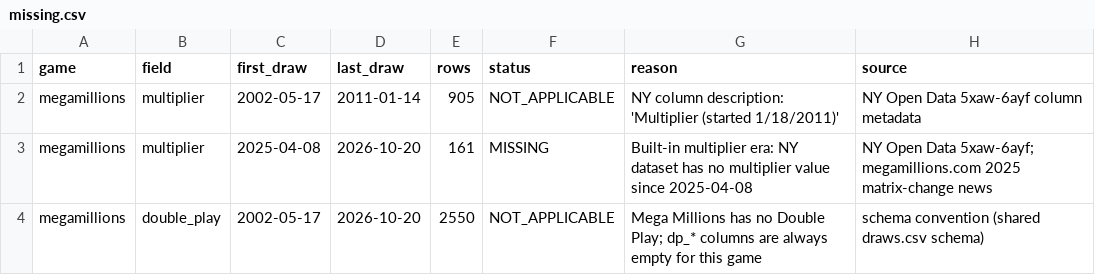
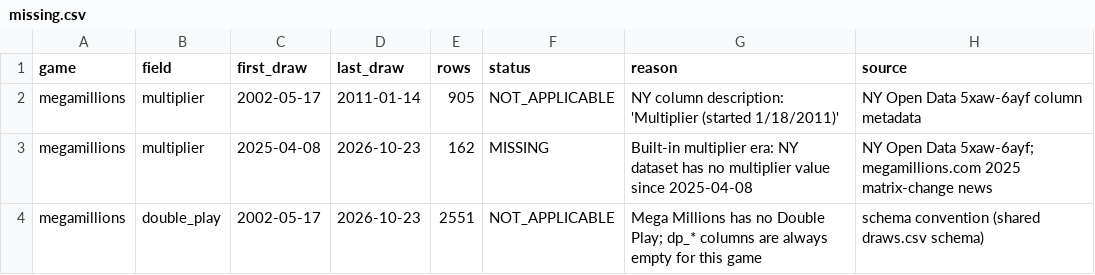
Before and after one commit to cruiseliner/lottery-master-archive, a CSV file: data/megamillions/missing.csv, drawn as a sheet.

```diff
--- a/data/megamillions/missing.csv
+++ b/data/megamillions/missing.csv
@@ -2,3 +2,3 @@ game,field,first_draw,last_draw,rows,status,reason,source
 megamillions,multiplier,2002-05-17,2011-01-14,905,NOT_APPLICABLE,NY column description: 'Multiplier (started 1/18/2011)',NY Open Data 5xaw-6ayf column metadata
-megamillions,multiplier,2025-04-08,2026-10-20,161,MISSING,Built-in multiplier era: NY dataset has no multiplier value since 2025-04-08,NY Open Data 5xaw-6ayf; megamillions.com 2025 matrix-change news
-megamillions,double_play,2002-05-17,2026-10-20,2550,NOT_APPLICABLE,Mega Millions has no Double Play; dp_* columns are always empty for this game,schema convention (shared draws.csv schema)
+megamillions,multiplier,2025-04-08,2026-10-23,162,MISSING,Built-in multiplier era: NY dataset has no multiplier value since 2025-04-08,NY Open Data 5xaw-6ayf; megamillions.com 2025 matrix-change news
+megamillions,double_play,2002-05-17,2026-10-23,2551,NOT_APPLICABLE,Mega Millions has no Double Play; dp_* columns are always empty for this game,schema convention (shared draws.csv schema)
```
Also changed, not shown: data/megamillions/draws.csv, 1 other file.
